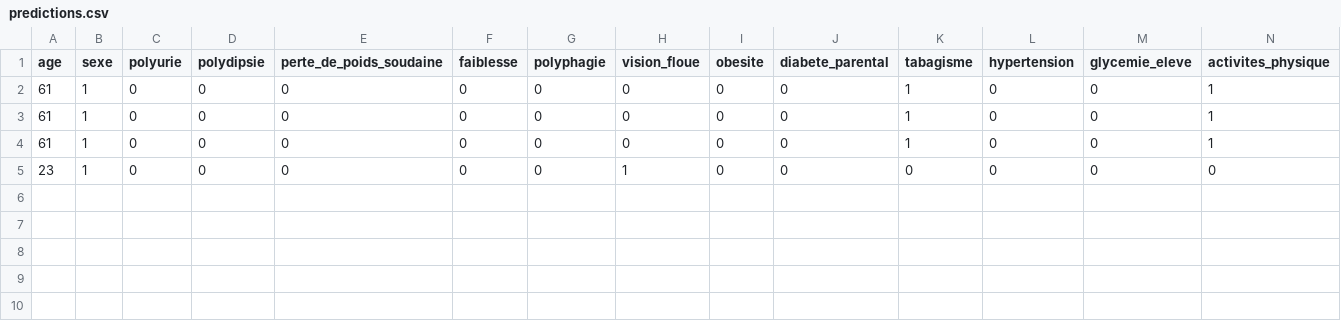
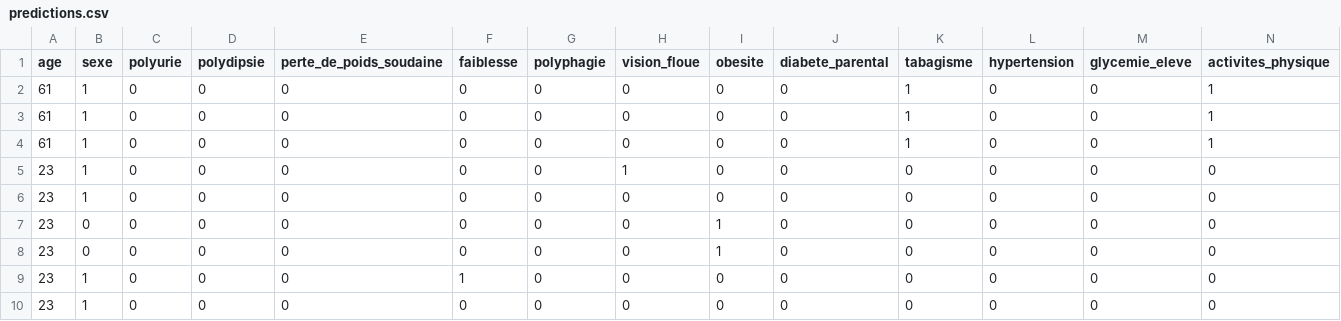
Before and after one commit to Gmk0/prediction_memoire, a CSV file: Prediction Api/predictions.csv, drawn as a sheet; only a part is shown; rows hold the shown columns only; the diff names each change by its address in the sheet, - before the commit and + after, or states it on an @@ line.

```diff
--- a/Prediction Api/predictions.csv
+++ b/Prediction Api/predictions.csv
+row 6: 23 | 1 | 0 | 0 | 0 | 0 | 0 | 0 | 0 | 0 | 0 | 0 | 0 | 0
+row 7: 23 | 0 | 0 | 0 | 0 | 0 | 0 | 0 | 1 | 0 | 0 | 0 | 0 | 0
+row 8: 23 | 0 | 0 | 0 | 0 | 0 | 0 | 0 | 1 | 0 | 0 | 0 | 0 | 0
+row 9: 23 | 1 | 0 | 0 | 0 | 1 | 0 | 0 | 0 | 0 | 0 | 0 | 0 | 0
+row 10: 23 | 1 | 0 | 0 | 0 | 0 | 0 | 0 | 0 | 0 | 0 | 0 | 0 | 0
```
Also changed, not shown: 4 other files.
